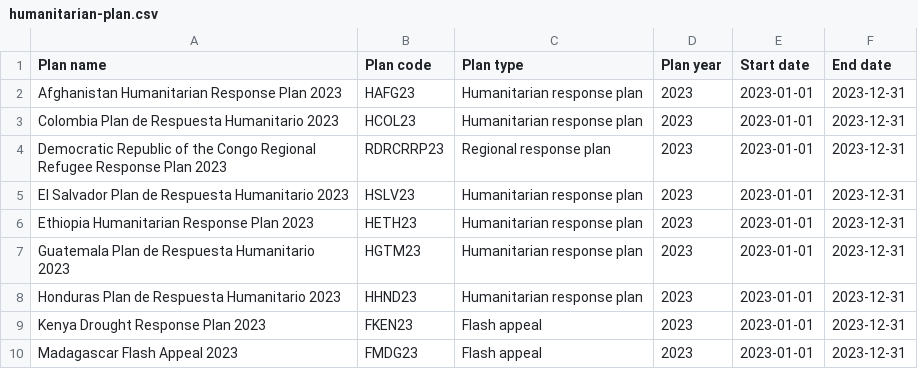
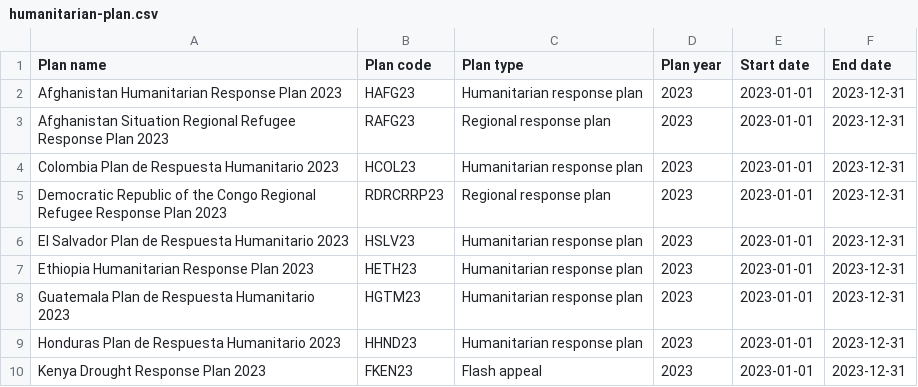
Before and after one commit to codeforIATI/humanitarian-plan-codelist, a CSV file: humanitarian-plan.csv, drawn as a sheet; only a part is shown; the shorter side is filled out with more unchanged rows.

Commit message:
deploy: fdc83e0ce707f3f0e980275f7f4587930dbedb23

```diff
--- a/humanitarian-plan.csv
+++ b/humanitarian-plan.csv
@@ -2,2 +2,3 @@ Plan name,Plan code,Plan type,Plan year,Start date,End date
 Afghanistan Humanitarian Response Plan 2023,HAFG23,Humanitarian response plan,2023,2023-01-01,2023-12-31
+Afghanistan Situation Regional Refugee Response Plan 2023,RAFG23,Regional response plan,2023,2023-01-01,2023-12-31
 Colombia Plan de Respuesta Humanitario 2023,HCOL23,Humanitarian response plan,2023,2023-01-01,2023-12-31
```
